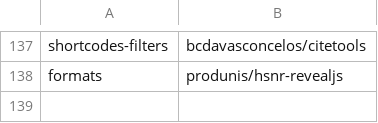
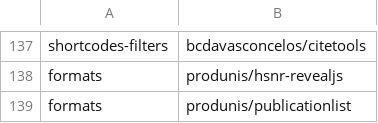
Before and after one commit to mcanouil/quarto-extensions, a CSV file: extensions/quarto-extensions.csv, drawn as a sheet; only a part is shown, gaps mark what is left out.

Commit message:
feat: add format extension
Fixes mcanouil/awesome-quarto#369

```diff
--- a/extensions/quarto-extensions.csv
+++ b/extensions/quarto-extensions.csv
@@ -138 +138,2 @@ shortcodes-filters,bcdavasconcelos/citetools
 formats,produnis/hsnr-revealjs
+formats,produnis/publicationlist
```
